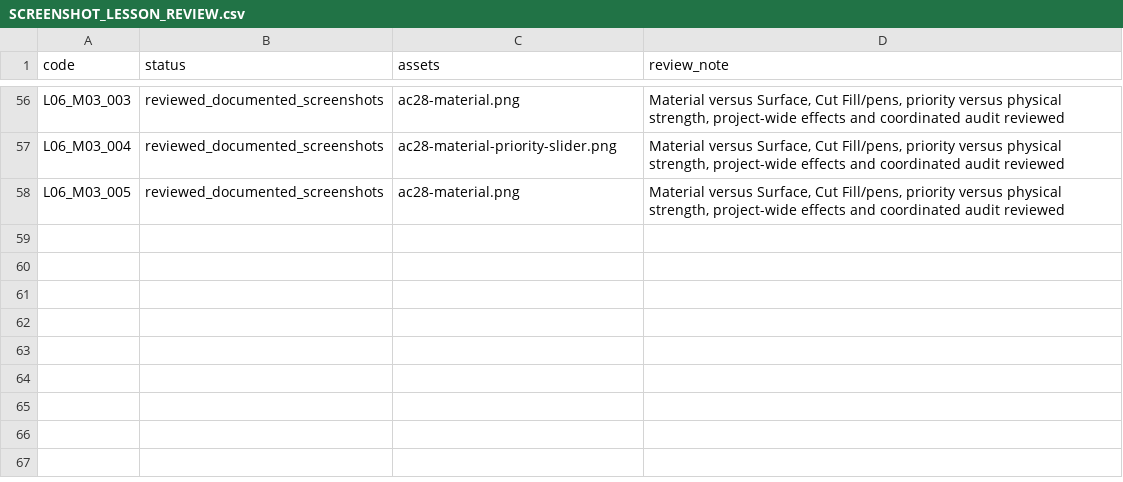
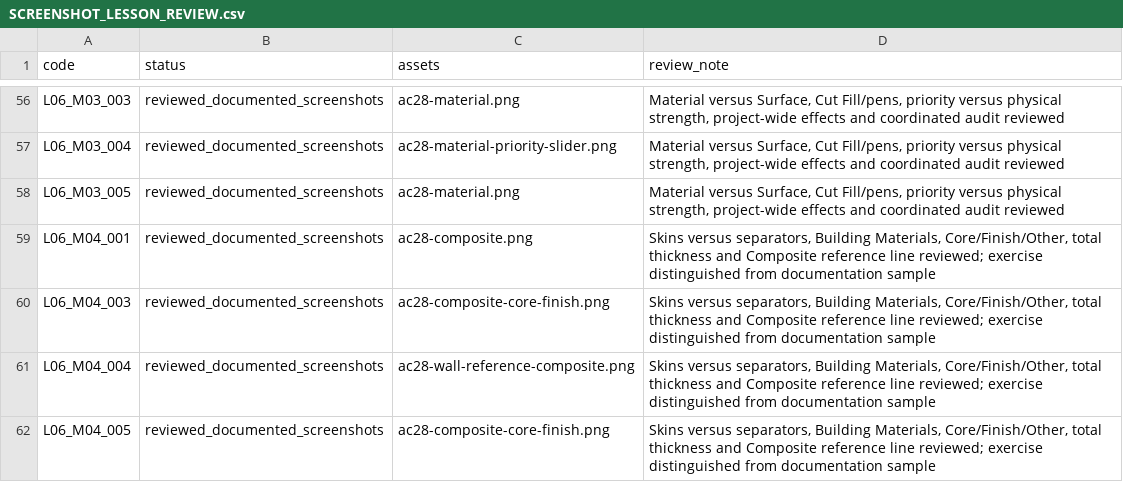
Before and after one commit to muxriddinelbegiyev2222-blip/archiproacademy, a CSV file: docs/SCREENSHOT_LESSON_REVIEW.csv, drawn as a sheet; only a part is shown, gaps mark what is left out.

Commit message:
Review Composite skins, material selection, thickness and core reference lines with inspected images

```diff
--- a/docs/SCREENSHOT_LESSON_REVIEW.csv
+++ b/docs/SCREENSHOT_LESSON_REVIEW.csv
@@ -58 +58,5 @@ L06_M03_004,reviewed_documented_screenshots,ac28-material-priority-slider.png,"M
 L06_M03_005,reviewed_documented_screenshots,ac28-material.png,"Material versus Surface, Cut Fill/pens, priority versus physical strength, project-wide effects and coordinated audit reviewed"
+L06_M04_001,reviewed_documented_screenshots,ac28-composite.png,"Skins versus separators, Building Materials, Core/Finish/Other, total thickness and Composite reference line reviewed; exercise distinguished from documentation sample"
+L06_M04_003,reviewed_documented_screenshots,ac28-composite-core-finish.png,"Skins versus separators, Building Materials, Core/Finish/Other, total thickness and Composite reference line reviewed; exercise distinguished from documentation sample"
+L06_M04_004,reviewed_documented_screenshots,ac28-wall-reference-composite.png,"Skins versus separators, Building Materials, Core/Finish/Other, total thickness and Composite reference line reviewed; exercise distinguished from documentation sample"
+L06_M04_005,reviewed_documented_screenshots,ac28-composite-core-finish.png,"Skins versus separators, Building Materials, Core/Finish/Other, total thickness and Composite reference line reviewed; exercise distinguished from documentation sample"
```
Also changed, not shown: docs/REALISTIC_LESSON_COVERAGE.csv, docs/VISUAL_LESSON_COVERAGE.csv, 11 other files.
